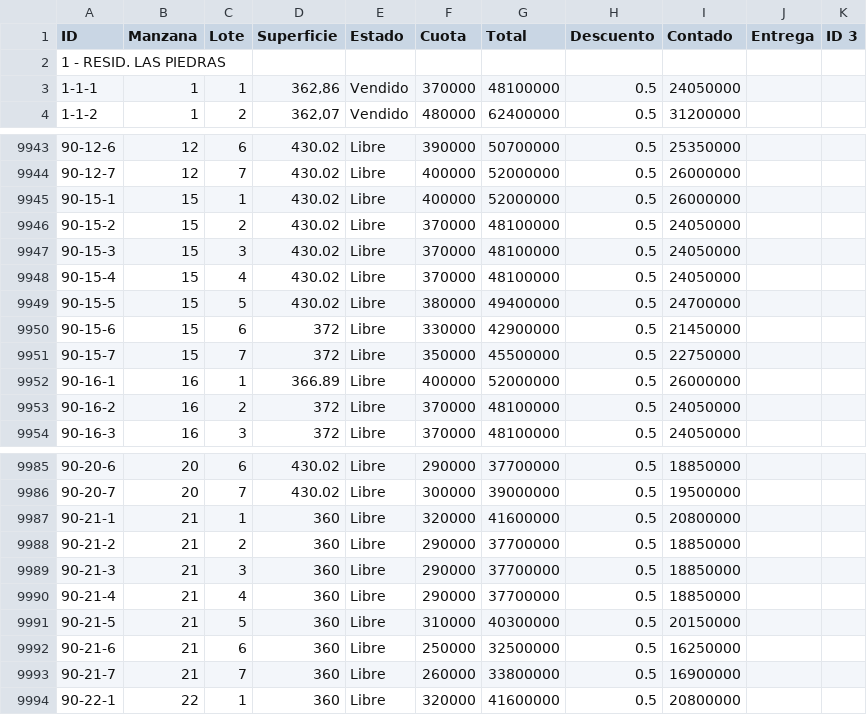
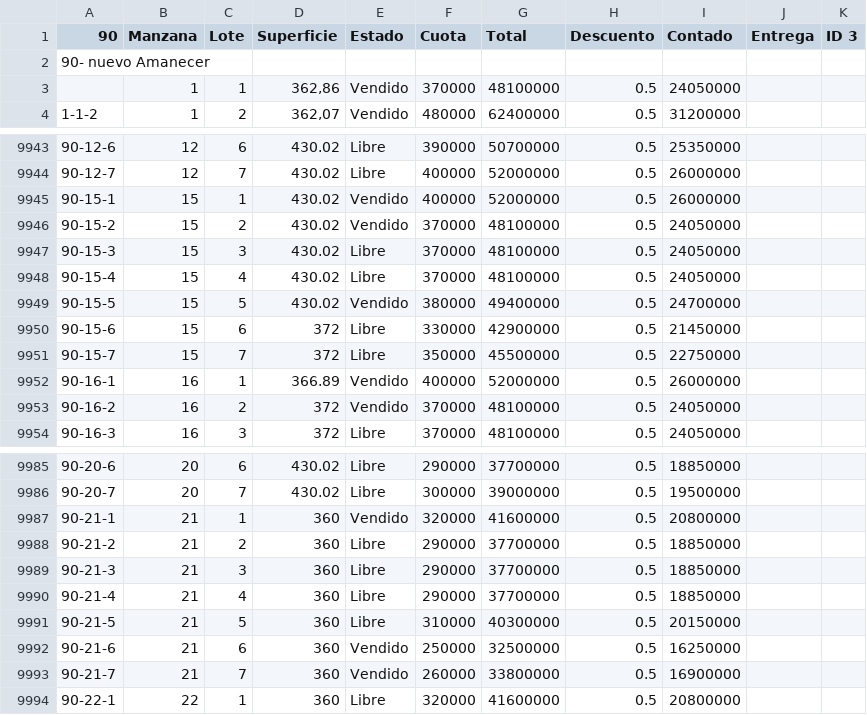
Before and after one commit to NISAWEBAPP/WEB-APP, a CSV file: NISA TABLA.csv, drawn as a sheet; only a part is shown, gaps mark what is left out; the diff covers the shown part only; the diff names each change by its address in the sheet, - before the commit and + after, or states it on an @@ line.

```diff
--- a/NISA TABLA.csv
+++ b/NISA TABLA.csv
-A1: ID
+A1: 90
-A2 (90): 1 - RESID. LAS PIEDRAS
+A2 (90): 90- nuevo Amanecer
-A3 (90): 1-1-1
+A3 (90): (empty)
-E9945:E9946 (Estado): Libre
+E9945:E9946 (Estado): Vendido
-E9949 (Estado): Libre
+E9949 (Estado): Vendido
-E9952:E9953 (Estado): Libre
+E9952:E9953 (Estado): Vendido
-E9987 (Estado): Libre
+E9987 (Estado): Vendido
-E9992:E9993 (Estado): Libre
+E9992:E9993 (Estado): Vendido
```
Also changed, not shown: 25 edited cells elsewhere in this file.
